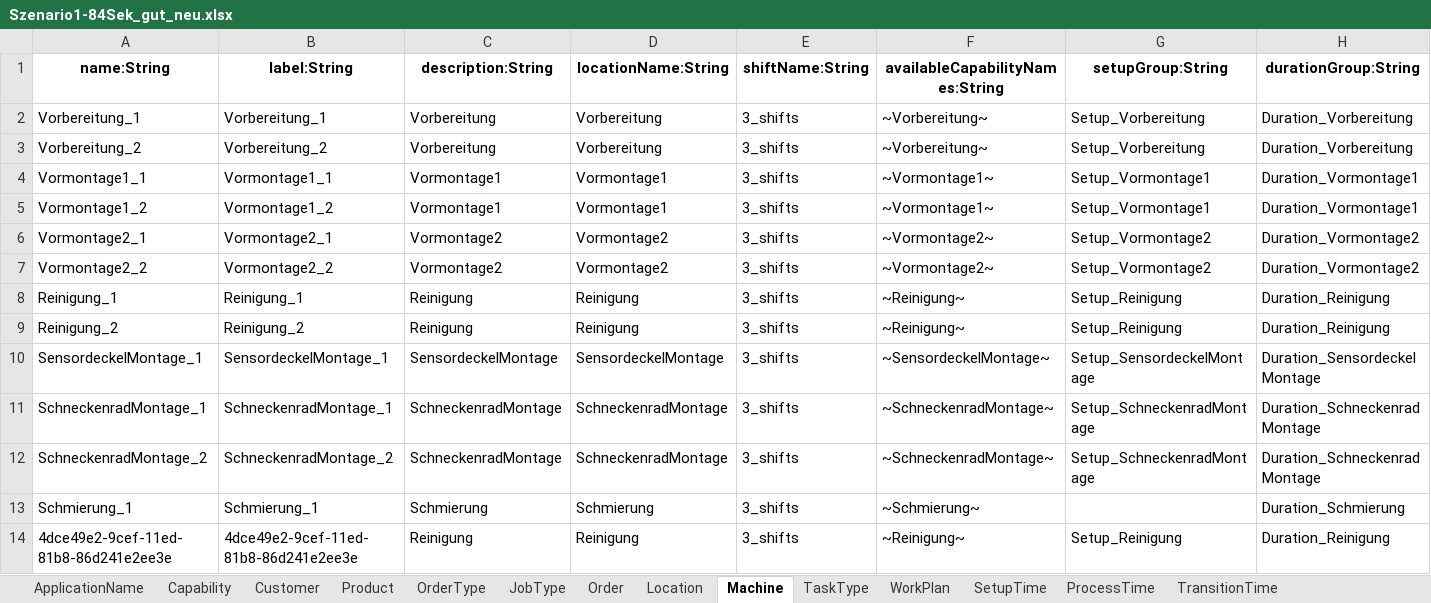
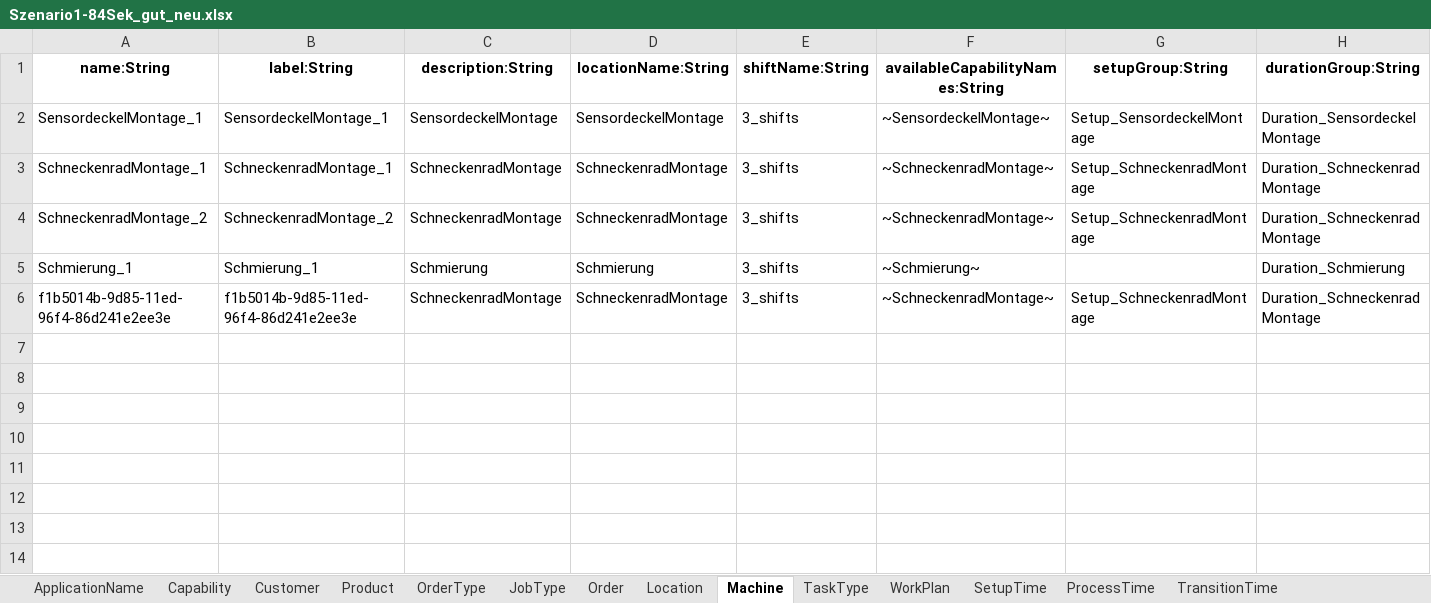
Before and after one commit to sdm4fzi/prodsys, an Excel workbook: data/adapter_sdm/flexis/Szenario1-84Sek_gut_neu.xlsx, sheet Machine, drawn as a sheet; only a part is shown; values as stored, in another font and other column widths than the file's, no borders; removed rows and columns are numbered as before the commit, all else as after; rows hold the shown columns only; the diff names each change by its address in the sheet, - before the commit and + after, or states it on an @@ line.

```diff
--- a/data/adapter_sdm/flexis/Szenario1-84Sek_gut_neu.xlsx (sheet Machine)
+++ b/data/adapter_sdm/flexis/Szenario1-84Sek_gut_neu.xlsx (sheet Machine)
-row 2: Vorbereitung_1 | Vorbereitung_1 | Vorbereitung | Vorbereitung | 3_shifts | ~Vorbereitung~ | Setup_Vorbereitung | Duration_Vorbereitung
-row 3: Vorbereitung_2 | Vorbereitung_2 | Vorbereitung | Vorbereitung | 3_shifts | ~Vorbereitung~ | Setup_Vorbereitung | Duration_Vorbereitung
-row 4: Vormontage1_1 | Vormontage1_1 | Vormontage1 | Vormontage1 | 3_shifts | ~Vormontage1~ | Setup_Vormontage1 | Duration_Vormontage1
-row 5: Vormontage1_2 | Vormontage1_2 | Vormontage1 | Vormontage1 | 3_shifts | ~Vormontage1~ | Setup_Vormontage1 | Duration_Vormontage1
-row 6: Vormontage2_1 | Vormontage2_1 | Vormontage2 | Vormontage2 | 3_shifts | ~Vormontage2~ | Setup_Vormontage2 | Duration_Vormontage2
-row 7: Vormontage2_2 | Vormontage2_2 | Vormontage2 | Vormontage2 | 3_shifts | ~Vormontage2~ | Setup_Vormontage2 | Duration_Vormontage2
-row 8: Reinigung_1 | Reinigung_1 | Reinigung | Reinigung | 3_shifts | ~Reinigung~ | Setup_Reinigung | Duration_Reinigung
-row 9: Reinigung_2 | Reinigung_2 | Reinigung | Reinigung | 3_shifts | ~Reinigung~ | Setup_Reinigung | Duration_Reinigung
-A6 (name:String): 4dce49e2-9cef-11ed-81b8-86d241e2ee3e
+A6 (name:String): f1b5014b-9d85-11ed-96f4-86d241e2ee3e
-B6 (label:String): 4dce49e2-9cef-11ed-81b8-86d241e2ee3e
+B6 (label:String): f1b5014b-9d85-11ed-96f4-86d241e2ee3e
-C6 (description:String): Reinigung
+C6 (description:String): SchneckenradMontage
-D6 (locationName:String): Reinigung
+D6 (locationName:String): SchneckenradMontage
-F6 (availableCapabilityNames:String): ~Reinigung~
+F6 (availableCapabilityNames:String): ~SchneckenradMontage~
-G6 (setupGroup:String): Setup_Reinigung
+G6 (setupGroup:String): Setup_SchneckenradMontage
-H6 (durationGroup:String): Duration_Reinigung
+H6 (durationGroup:String): Duration_SchneckenradMontage
```
Also changed, not shown: sheet SetupTime, sheet TaskType, sheet TransitionTime, sheet ProcessTime, sheet WorkPlan, sheet Link, 3 more sheets, data/adapter_sdm/flexis/Szenario1-84Sek_gut_mit_location.xlsx, 5 other files.
